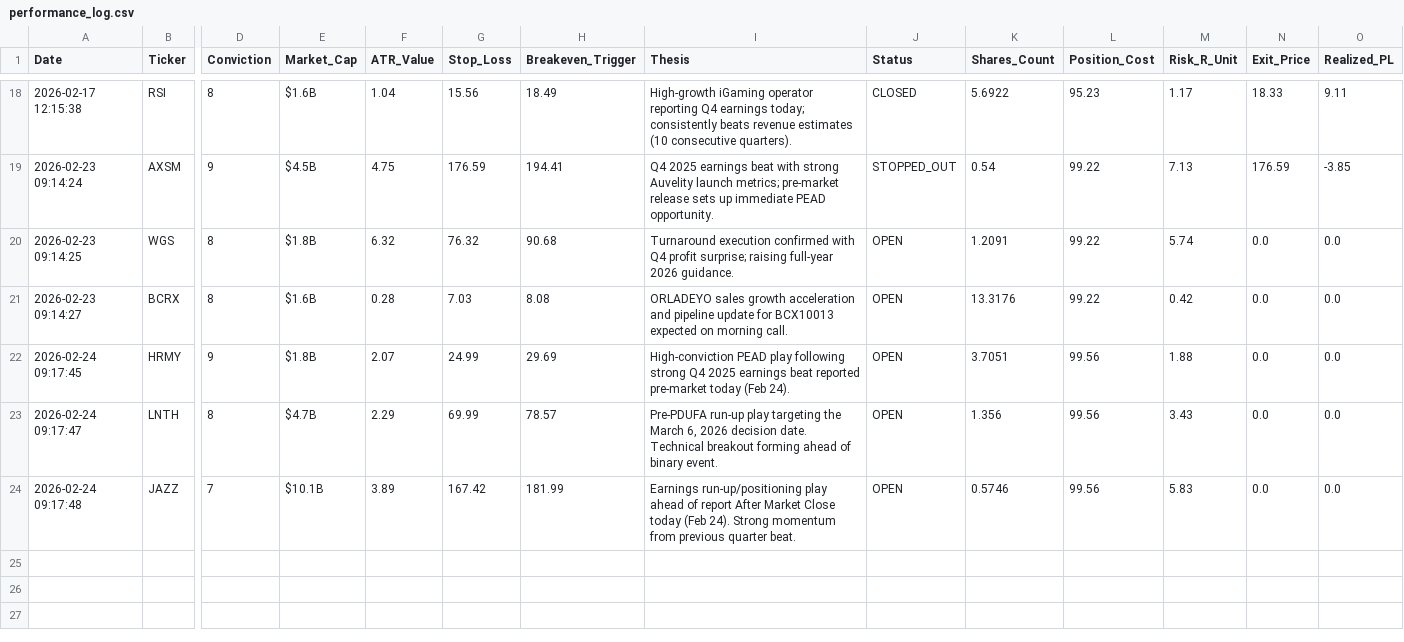
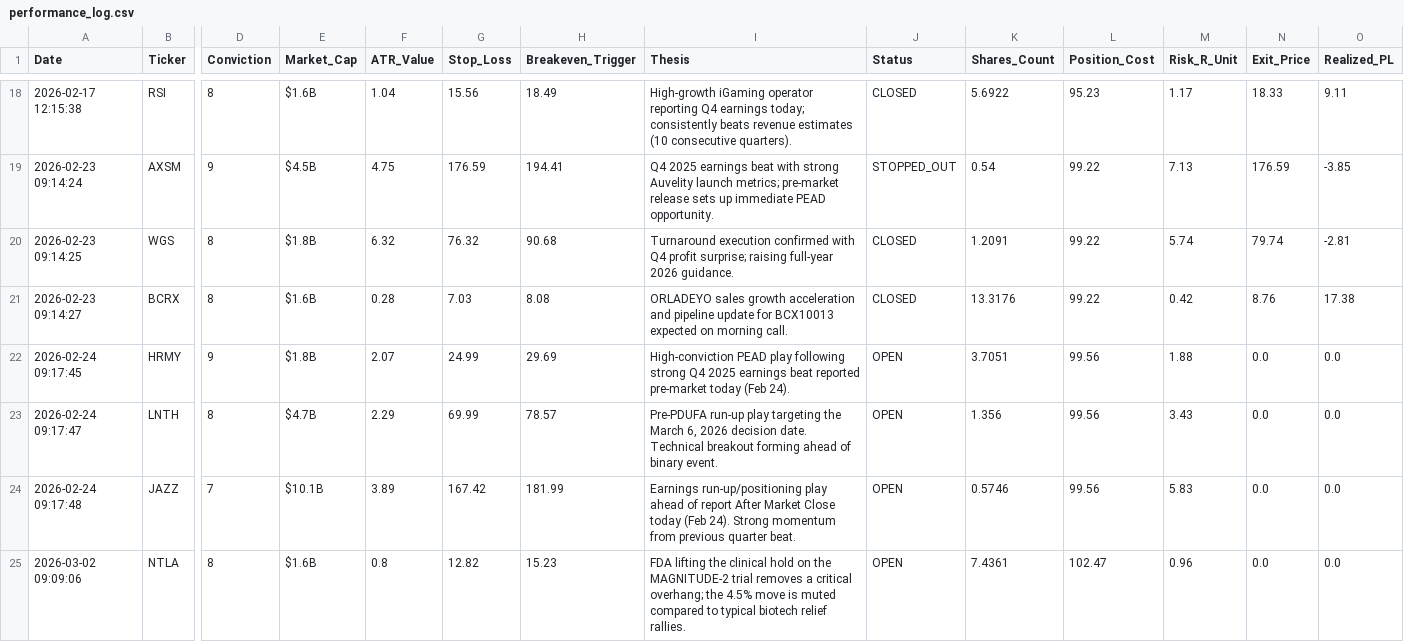
Before and after one commit to Alesiobarquin/stock-scout, a CSV file: data/performance_log.csv, drawn as a sheet; only a part is shown, gaps mark what is left out; rows hold the shown columns only; the diff names each change by its address in the sheet, - before the commit and + after, or states it on an @@ line.

Commit message:
Automated Data Update: 2026-03-02 14:09

```diff
--- a/data/performance_log.csv
+++ b/data/performance_log.csv
-J20:J21 (Status): OPEN
+J20:J21 (Status): CLOSED
-N20 (Exit_Price): 0.0
+N20 (Exit_Price): 79.74
-O20 (Realized_PL): 0.0
+O20 (Realized_PL): -2.81
-N21 (Exit_Price): 0.0
+N21 (Exit_Price): 8.76
-O21 (Realized_PL): 0.0
+O21 (Realized_PL): 17.38
+row 25: 2026-03-02 09:09:06 | NTLA | 8 | $1.6B | 0.8 | 12.82 | 15.23 | FDA lifting the clinical hold on the MAGNITUDE-2 trial removes a critical overhang; the 4.5% move is muted compared to typical biotech relief rallies. | OPEN | 7.4361 | 102.47 | 0.96 | 0.0 | 0.0
```
Also changed, not shown: 1 other file.
